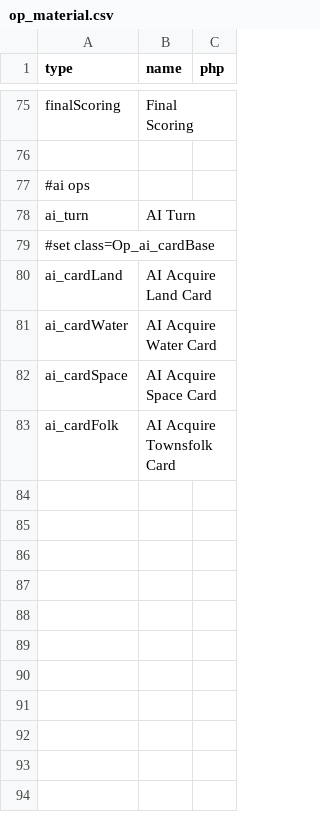
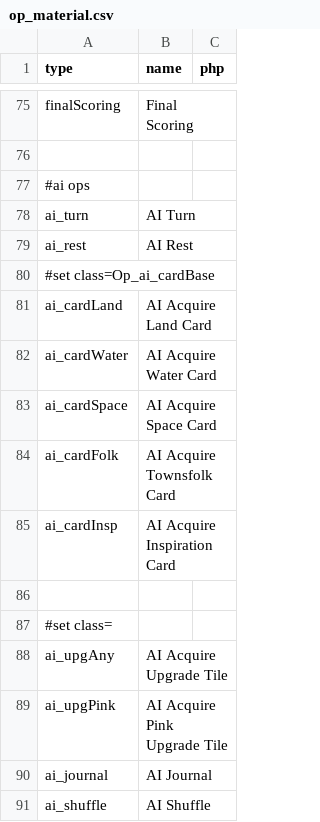
Before and after one commit to elaskavaia/bga-wayfarers, a CSV file: misc/op_material.csv, drawn as a sheet; only a part is shown, gaps mark what is left out; the diff names each change by its address in the sheet, - before the commit and + after, or states it on an @@ line.

Commit message:
ai_rest

```diff
--- a/misc/op_material.csv
+++ b/misc/op_material.csv
+row 79: ai_rest | AI Rest
+row 85: ai_cardInsp | AI Acquire Inspiration Card
+row 86: (empty)
+row 87: #set class=
+row 88: ai_upgAny | AI Acquire Upgrade Tile
+row 89: ai_upgPink | AI Acquire Pink Upgrade Tile
+row 90: ai_journal | AI Journal
+row 91: ai_shuffle | AI Shuffle
```
Also changed, not shown: misc/scheme_material.csv, misc/upg_material.csv, 30 other files.
